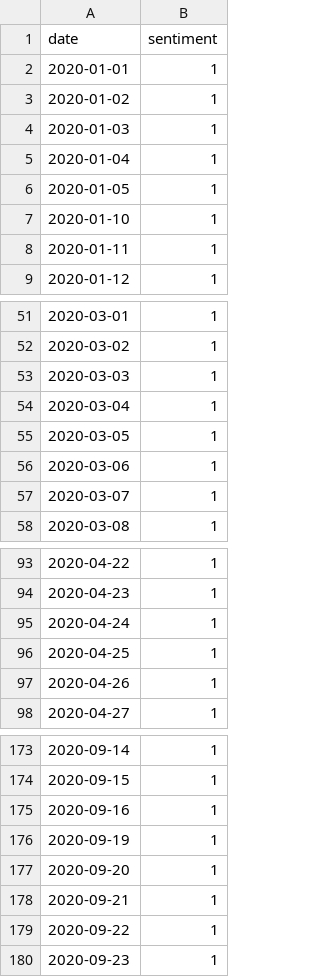
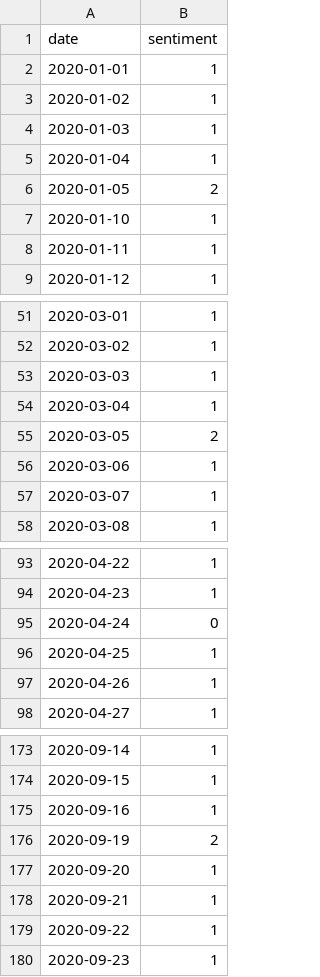
Before and after one commit to egppp/cryptoteller, a CSV file: data/sentiment/aggr_sent_btc.csv, drawn as a sheet; only a part is shown, gaps mark what is left out; the diff covers the shown part only.

Commit message:
interface and new twitter data 05.21

```diff
--- a/data/sentiment/aggr_sent_btc.csv
+++ b/data/sentiment/aggr_sent_btc.csv
@@ -5,3 +5,3 @@ date,sentiment
 2020-01-04,1
-2020-01-05,1
+2020-01-05,2
 2020-01-10,1
@@ -54,3 +54,3 @@ date,sentiment
 2020-03-04,1
-2020-03-05,1
+2020-03-05,2
 2020-03-06,1
@@ -94,3 +94,3 @@ date,sentiment
 2020-04-23,1
-2020-04-24,1
+2020-04-24,0
 2020-04-25,1
@@ -175,3 +175,3 @@ date,sentiment
 2020-09-16,1
-2020-09-19,1
+2020-09-19,2
 2020-09-20,1
```
Also changed, not shown: 81 added rows elsewhere in this file, data/sentiment/aggr_sent_ada.csv, data/sentiment/aggr_sent_bnb.csv, 17 other files.
